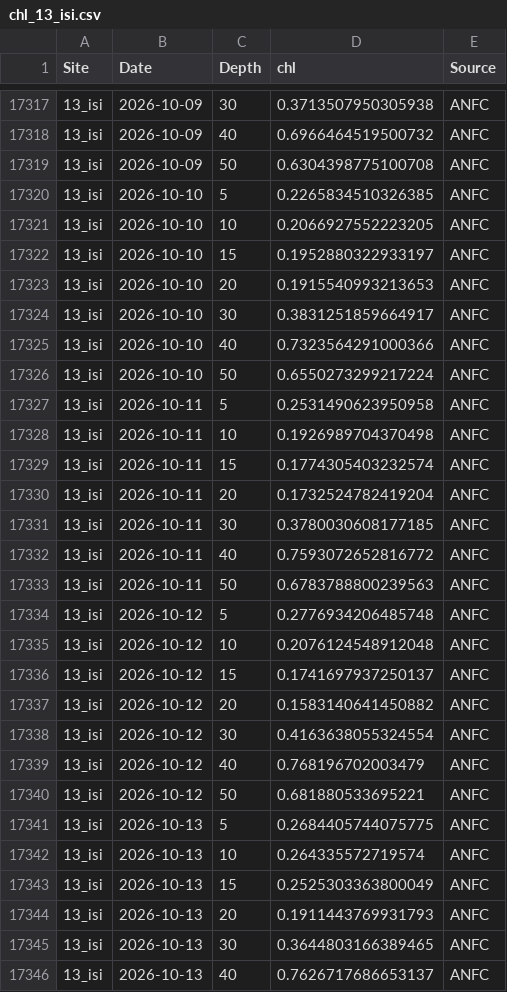
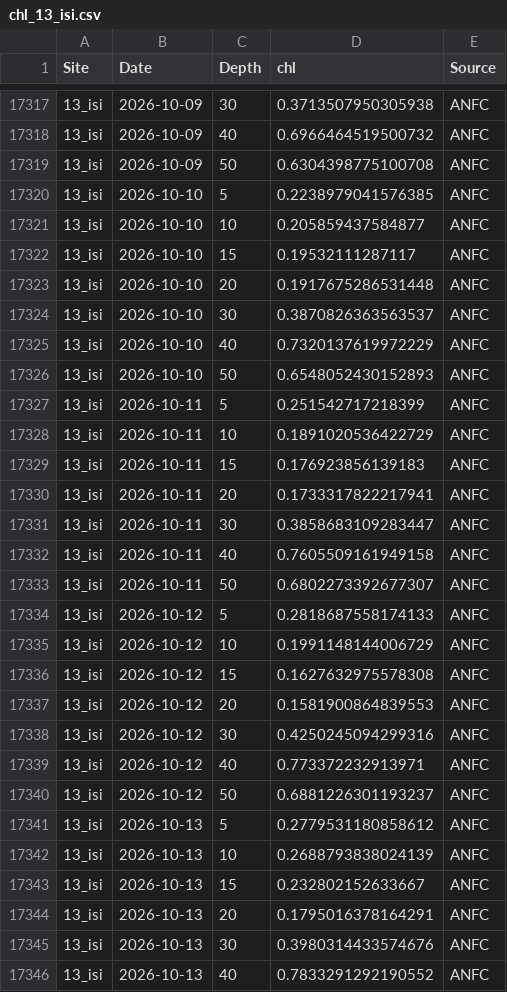
Before and after one commit to sharkbot952/demo, a CSV file: data/cmem/chl/chl_13_isi.csv, drawn as a sheet; only a part is shown, gaps mark what is left out; the diff covers the shown part only.

```diff
--- a/data/cmem/chl/chl_13_isi.csv
+++ b/data/cmem/chl/chl_13_isi.csv
@@ -17319,28 +17319,28 @@
 13_isi,2026-10-09,50,0.6304398775100708,ANFC
-13_isi,2026-10-10,5,0.2265834510326385,ANFC
-13_isi,2026-10-10,10,0.2066927552223205,ANFC
-13_isi,2026-10-10,15,0.1952880322933197,ANFC
-13_isi,2026-10-10,20,0.1915540993213653,ANFC
-13_isi,2026-10-10,30,0.3831251859664917,ANFC
-13_isi,2026-10-10,40,0.7323564291000366,ANFC
-13_isi,2026-10-10,50,0.6550273299217224,ANFC
-13_isi,2026-10-11,5,0.2531490623950958,ANFC
-13_isi,2026-10-11,10,0.1926989704370498,ANFC
-13_isi,2026-10-11,15,0.1774305403232574,ANFC
-13_isi,2026-10-11,20,0.1732524782419204,ANFC
-13_isi,2026-10-11,30,0.3780030608177185,ANFC
-13_isi,2026-10-11,40,0.7593072652816772,ANFC
-13_isi,2026-10-11,50,0.6783788800239563,ANFC
-13_isi,2026-10-12,5,0.2776934206485748,ANFC
-13_isi,2026-10-12,10,0.2076124548912048,ANFC
-13_isi,2026-10-12,15,0.1741697937250137,ANFC
-13_isi,2026-10-12,20,0.1583140641450882,ANFC
-13_isi,2026-10-12,30,0.4163638055324554,ANFC
-13_isi,2026-10-12,40,0.768196702003479,ANFC
-13_isi,2026-10-12,50,0.681880533695221,ANFC
-13_isi,2026-10-13,5,0.2684405744075775,ANFC
-13_isi,2026-10-13,10,0.264335572719574,ANFC
-13_isi,2026-10-13,15,0.2525303363800049,ANFC
-13_isi,2026-10-13,20,0.1911443769931793,ANFC
-13_isi,2026-10-13,30,0.3644803166389465,ANFC
-13_isi,2026-10-13,40,0.7626717686653137,ANFC
+13_isi,2026-10-10,5,0.2238979041576385,ANFC
+13_isi,2026-10-10,10,0.205859437584877,ANFC
+13_isi,2026-10-10,15,0.19532111287117,ANFC
+13_isi,2026-10-10,20,0.1917675286531448,ANFC
+13_isi,2026-10-10,30,0.3870826363563537,ANFC
+13_isi,2026-10-10,40,0.7320137619972229,ANFC
+13_isi,2026-10-10,50,0.6548052430152893,ANFC
+13_isi,2026-10-11,5,0.251542717218399,ANFC
+13_isi,2026-10-11,10,0.1891020536422729,ANFC
+13_isi,2026-10-11,15,0.176923856139183,ANFC
+13_isi,2026-10-11,20,0.1733317822217941,ANFC
+13_isi,2026-10-11,30,0.3858683109283447,ANFC
+13_isi,2026-10-11,40,0.7605509161949158,ANFC
+13_isi,2026-10-11,50,0.6802273392677307,ANFC
+13_isi,2026-10-12,5,0.2818687558174133,ANFC
+13_isi,2026-10-12,10,0.1991148144006729,ANFC
+13_isi,2026-10-12,15,0.1627632975578308,ANFC
+13_isi,2026-10-12,20,0.1581900864839553,ANFC
+13_isi,2026-10-12,30,0.4250245094299316,ANFC
+13_isi,2026-10-12,40,0.773372232913971,ANFC
+13_isi,2026-10-12,50,0.6881226301193237,ANFC
+13_isi,2026-10-13,5,0.2779531180858612,ANFC
+13_isi,2026-10-13,10,0.2688793838024139,ANFC
+13_isi,2026-10-13,15,0.232802152633667,ANFC
+13_isi,2026-10-13,20,0.1795016378164291,ANFC
+13_isi,2026-10-13,30,0.3980314433574676,ANFC
+13_isi,2026-10-13,40,0.7833291292190552,ANFC
```
Also changed, not shown: 7 added rows and 43 edited cells elsewhere in this file, data/cmem/chl/chl_14_ota.csv, data/cmem/chl/chl_16_tom.csv, 6 other files.
